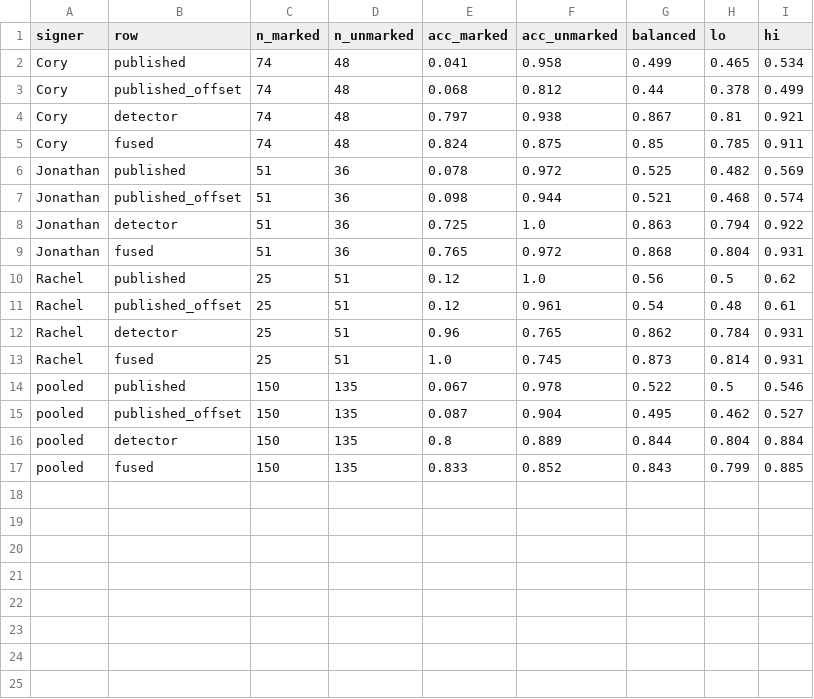
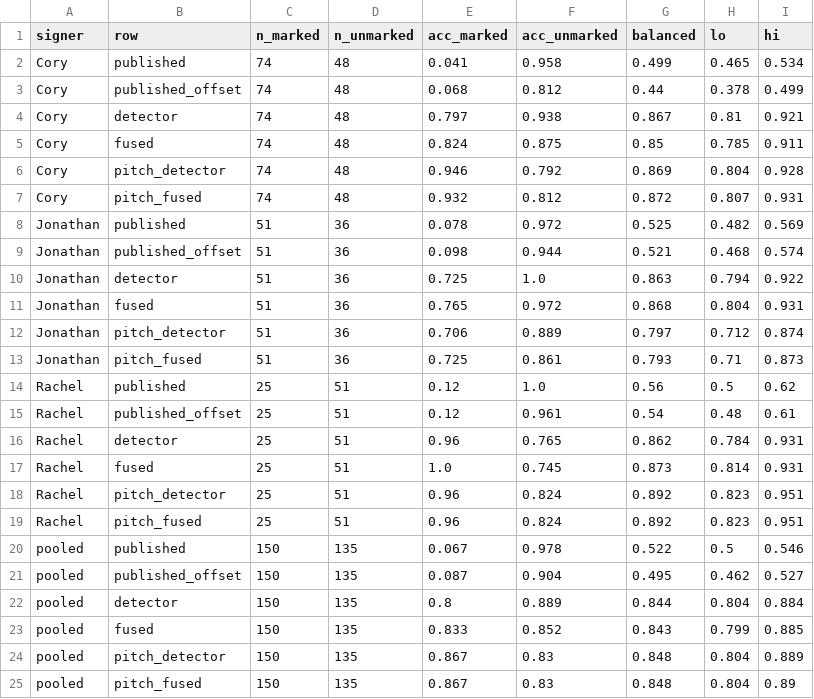
Before and after one commit to SabrinaCiccolo/signgrammar, a CSV file: results/repair.csv, drawn as a sheet; the diff names each change by its address in the sheet, - before the commit and + after, or states it on an @@ line.

Commit message:
add head pitch detector to repair

```diff
--- a/results/repair.csv
+++ b/results/repair.csv
+row 6: Cory | pitch_detector | 74 | 48 | 0.946 | 0.792 | 0.869 | 0.804 | 0.928
+row 7: Cory | pitch_fused | 74 | 48 | 0.932 | 0.812 | 0.872 | 0.807 | 0.931
+row 12: Jonathan | pitch_detector | 51 | 36 | 0.706 | 0.889 | 0.797 | 0.712 | 0.874
+row 13: Jonathan | pitch_fused | 51 | 36 | 0.725 | 0.861 | 0.793 | 0.71 | 0.873
+row 18: Rachel | pitch_detector | 25 | 51 | 0.96 | 0.824 | 0.892 | 0.823 | 0.951
+row 19: Rachel | pitch_fused | 25 | 51 | 0.96 | 0.824 | 0.892 | 0.823 | 0.951
+row 24: pooled | pitch_detector | 150 | 135 | 0.867 | 0.83 | 0.848 | 0.804 | 0.889
+row 25: pooled | pitch_fused | 150 | 135 | 0.867 | 0.83 | 0.848 | 0.804 | 0.89
```
Also changed, not shown: 1 other file.
